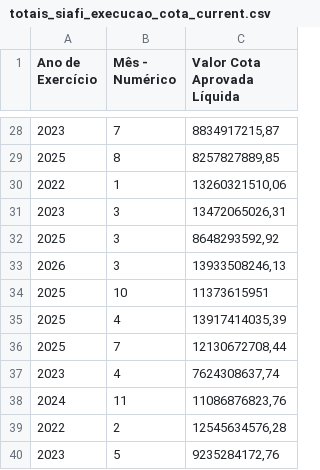
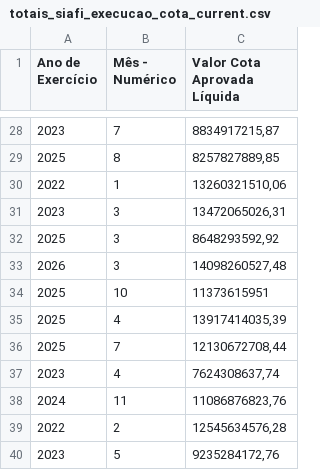
Before and after one commit to splor-mg/dados-totais-armazem-siafi, a CSV file: data-raw/totais_siafi_execucao_cota_current.csv, drawn as a sheet; only a part is shown, gaps mark what is left out.

```diff
--- a/data-raw/totais_siafi_execucao_cota_current.csv
+++ b/data-raw/totais_siafi_execucao_cota_current.csv
@@ -32,3 +32,3 @@
 "2025","3","8648293592,92"
-"2026","3","13933508246,13"
+"2026","3","14098260527,48"
 "2025","10","11373615951"
```
Also changed, not shown: data-raw/totais_siafi_execucao_current.csv, data-raw/totais_siafi_restos_pagar.csv, 4 other files.
